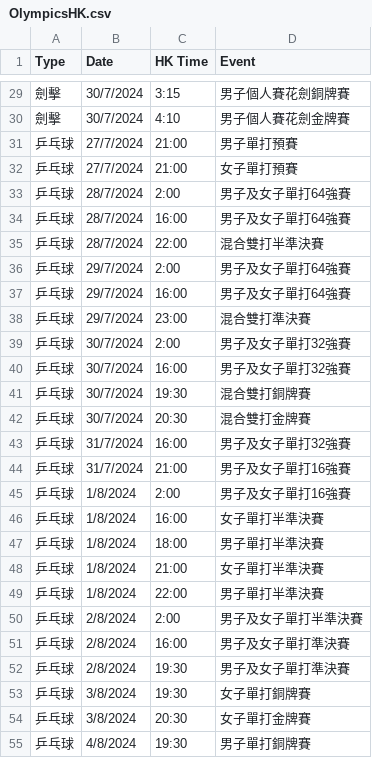
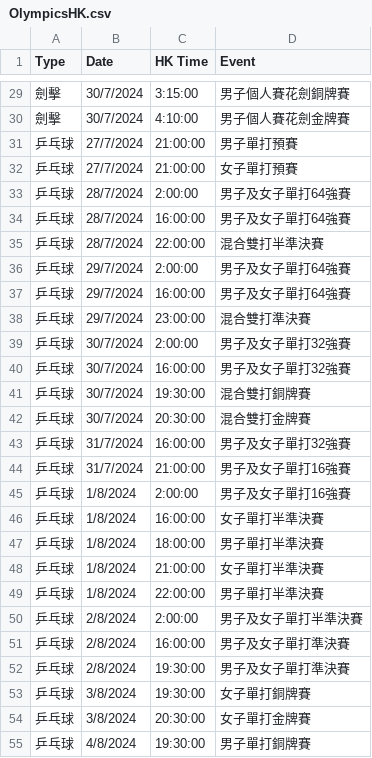
Before and after one commit to FatKam2024/olympicsHK, a CSV file: OlympicsHK.csv, drawn as a sheet; only a part is shown, gaps mark what is left out; the diff covers the shown part only.

```diff
--- a/OlympicsHK.csv
+++ b/OlympicsHK.csv
@@ -29,27 +29,27 @@
-劍擊,30/7/2024,3:15,男子個人賽花劍銅牌賽
-劍擊,30/7/2024,4:10,男子個人賽花劍金牌賽
-乒乓球,27/7/2024,21:00,男子單打預賽
-乒乓球,27/7/2024,21:00,女子單打預賽
-乒乓球,28/7/2024,2:00,男子及女子單打64強賽
-乒乓球,28/7/2024,16:00,男子及女子單打64強賽
-乒乓球,28/7/2024,22:00,混合雙打半準決賽
-乒乓球,29/7/2024,2:00,男子及女子單打64強賽
-乒乓球,29/7/2024,16:00,男子及女子單打64強賽
-乒乓球,29/7/2024,23:00,混合雙打準決賽
-乒乓球,30/7/2024,2:00,男子及女子單打32強賽
-乒乓球,30/7/2024,16:00,男子及女子單打32強賽
-乒乓球,30/7/2024,19:30,混合雙打銅牌賽
-乒乓球,30/7/2024,20:30,混合雙打金牌賽
-乒乓球,31/7/2024,16:00,男子及女子單打32強賽
-乒乓球,31/7/2024,21:00,男子及女子單打16強賽
-乒乓球,1/8/2024,2:00,男子及女子單打16強賽
-乒乓球,1/8/2024,16:00,女子單打半準決賽
-乒乓球,1/8/2024,18:00,男子單打半準決賽
-乒乓球,1/8/2024,21:00,女子單打半準決賽
-乒乓球,1/8/2024,22:00,男子單打半準決賽
-乒乓球,2/8/2024,2:00,男子及女子單打半準決賽
-乒乓球,2/8/2024,16:00,男子及女子單打準決賽
-乒乓球,2/8/2024,19:30,男子及女子單打準決賽
-乒乓球,3/8/2024,19:30,女子單打銅牌賽
-乒乓球,3/8/2024,20:30,女子單打金牌賽
-乒乓球,4/8/2024,19:30,男子單打銅牌賽
+劍擊,30/7/2024,3:15:00,男子個人賽花劍銅牌賽
+劍擊,30/7/2024,4:10:00,男子個人賽花劍金牌賽
+乒乓球,27/7/2024,21:00:00,男子單打預賽
+乒乓球,27/7/2024,21:00:00,女子單打預賽
+乒乓球,28/7/2024,2:00:00,男子及女子單打64強賽
+乒乓球,28/7/2024,16:00:00,男子及女子單打64強賽
+乒乓球,28/7/2024,22:00:00,混合雙打半準決賽
+乒乓球,29/7/2024,2:00:00,男子及女子單打64強賽
+乒乓球,29/7/2024,16:00:00,男子及女子單打64強賽
+乒乓球,29/7/2024,23:00:00,混合雙打準決賽
+乒乓球,30/7/2024,2:00:00,男子及女子單打32強賽
+乒乓球,30/7/2024,16:00:00,男子及女子單打32強賽
+乒乓球,30/7/2024,19:30:00,混合雙打銅牌賽
+乒乓球,30/7/2024,20:30:00,混合雙打金牌賽
+乒乓球,31/7/2024,16:00:00,男子及女子單打32強賽
+乒乓球,31/7/2024,21:00:00,男子及女子單打16強賽
+乒乓球,1/8/2024,2:00:00,男子及女子單打16強賽
+乒乓球,1/8/2024,16:00:00,女子單打半準決賽
+乒乓球,1/8/2024,18:00:00,男子單打半準決賽
+乒乓球,1/8/2024,21:00:00,女子單打半準決賽
+乒乓球,1/8/2024,22:00:00,男子單打半準決賽
+乒乓球,2/8/2024,2:00:00,男子及女子單打半準決賽
+乒乓球,2/8/2024,16:00:00,男子及女子單打準決賽
+乒乓球,2/8/2024,19:30:00,男子及女子單打準決賽
+乒乓球,3/8/2024,19:30:00,女子單打銅牌賽
+乒乓球,3/8/2024,20:30:00,女子單打金牌賽
+乒乓球,4/8/2024,19:30:00,男子單打銅牌賽
```
Also changed, not shown: 74 edited cells elsewhere in this file, 1 other file.
